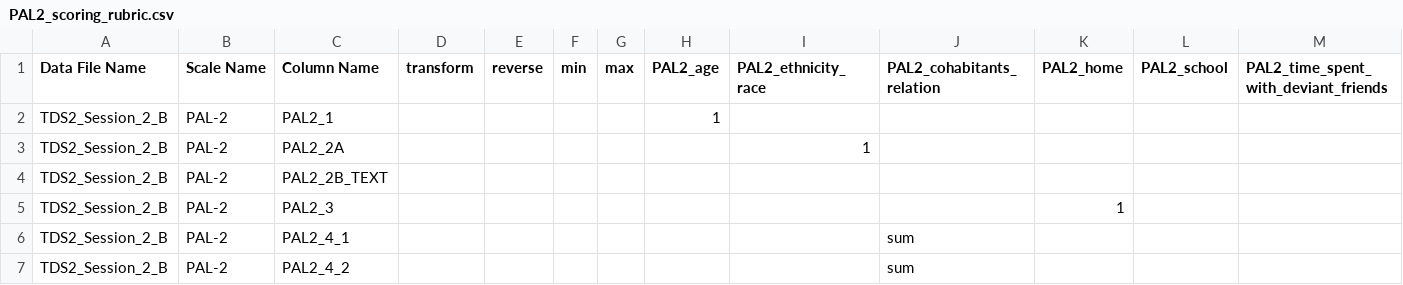
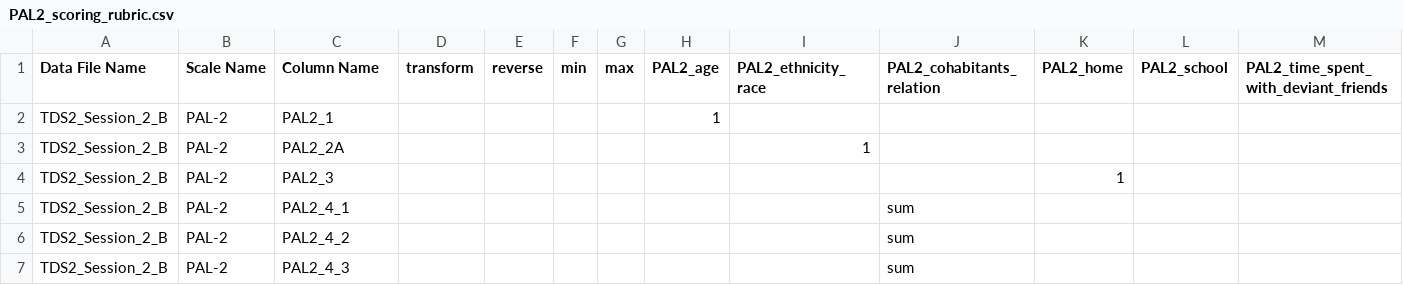
Before and after one commit to dsnlab/TDS_scripts, a CSV file: behavioral/score_qualtrics_tds/rubrics/tds2/wave1/PAL2_scoring_rubric.csv, drawn as a sheet; only a part is shown; the shorter side is filled out with more unchanged rows; rows hold the shown columns only; the diff names each change by its address in the sheet, - before the commit and + after, or states it on an @@ line.

```diff
--- a/behavioral/score_qualtrics_tds/rubrics/tds2/wave1/PAL2_scoring_rubric.csv
+++ b/behavioral/score_qualtrics_tds/rubrics/tds2/wave1/PAL2_scoring_rubric.csv
-row 4: TDS2_Session_2_B | PAL-2 | PAL2_2B_TEXT
```
Also changed, not shown: behavioral/score_qualtrics_tds/rubrics/tds2/wave2/BFI-10_scoring_rubric_TDS2_S3.csv, behavioral/score_qualtrics_tds/rubrics/tds2/wave2/CBCL_scoring_rubric_TDS2_S3.csv, 5 other files.
